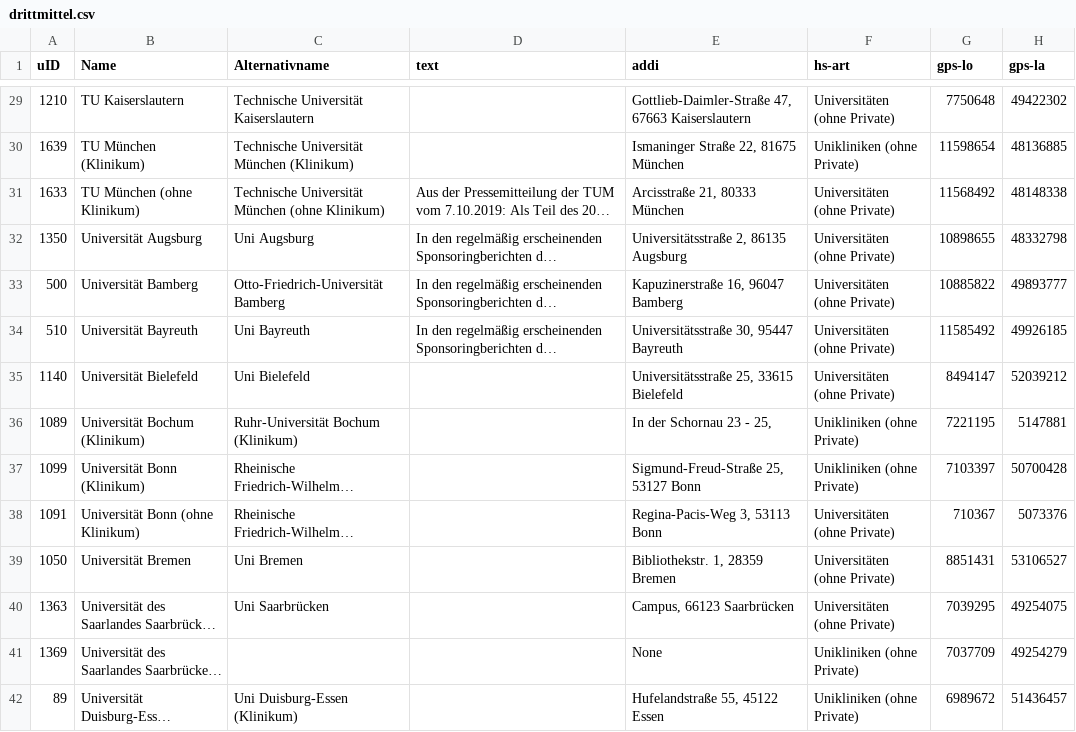
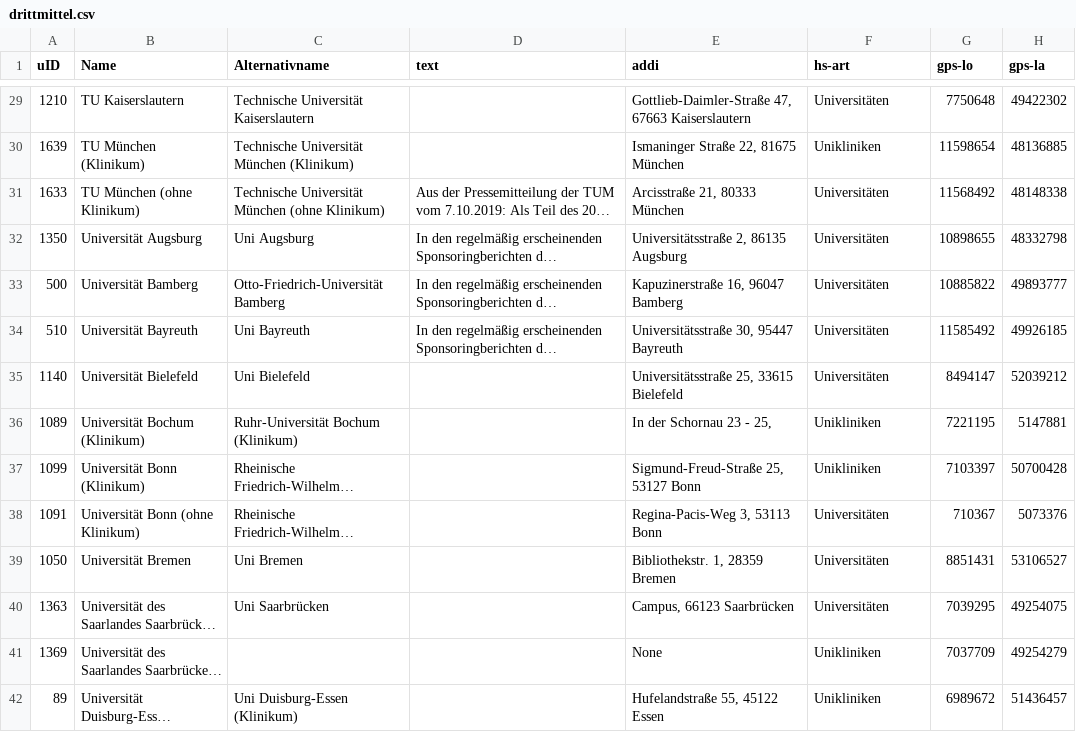
Before and after one commit to netAction/hochschulwatch, a CSV file: import/daten/drittmittel.csv, drawn as a sheet; only a part is shown, gaps mark what is left out; long unchanged cells end in …; the diff covers the shown part only; the diff names each change by its address in the sheet, - before the commit and + after, or states it on an @@ line.

Commit message:
ohne private
ohne private

```diff
--- a/import/daten/drittmittel.csv
+++ b/import/daten/drittmittel.csv
-F29 (hs-art): Universitäten (ohne Private)
+F29 (hs-art): Universitäten
-F30 (hs-art): Unikliniken (ohne Private)
+F30 (hs-art): Unikliniken
-F31:F35 (hs-art): Universitäten (ohne Private)
+F31:F35 (hs-art): Universitäten
-F36:F37 (hs-art): Unikliniken (ohne Private)
+F36:F37 (hs-art): Unikliniken
-F38:F40 (hs-art): Universitäten (ohne Private)
+F38:F40 (hs-art): Universitäten
-F41:F42 (hs-art): Unikliniken (ohne Private)
+F41:F42 (hs-art): Unikliniken
```
Also changed, not shown: 93 edited cells elsewhere in this file.
